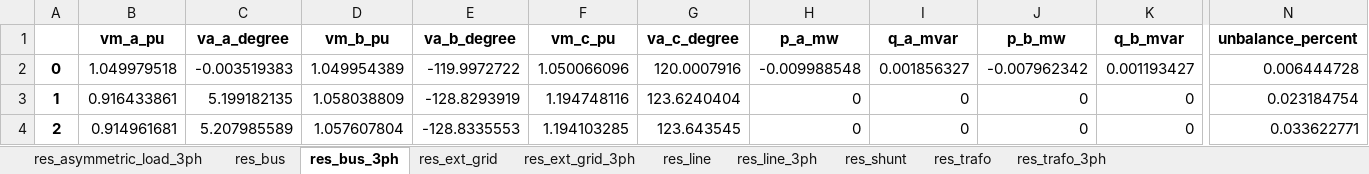
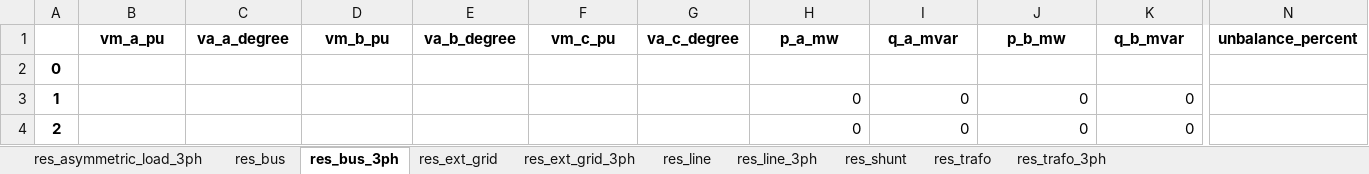
Before and after one commit to antoniovitorvb/IST-thesis-hosting-capacity, an Excel workbook: code/batch_network_results.xlsx, sheet res_bus_3ph, drawn as a sheet; only a part is shown, gaps mark what is left out; values as stored, in another font and other column widths than the file's, no borders; the diff covers the shown part only; the diff names each change by its address in the sheet, - before the commit and + after, or states it on an @@ line.

```diff
--- a/code/batch_network_results.xlsx (sheet res_bus_3ph)
+++ b/code/batch_network_results.xlsx (sheet res_bus_3ph)
-B2 (vm_a_pu): 1.049979518
+B2 (vm_a_pu): (empty)
-C2 (va_a_degree): -0.003519383
+C2 (va_a_degree): (empty)
-D2 (vm_b_pu): 1.049954389
+D2 (vm_b_pu): (empty)
-E2 (va_b_degree): -119.9972722
+E2 (va_b_degree): (empty)
-F2 (vm_c_pu): 1.050066096
+F2 (vm_c_pu): (empty)
-G2 (va_c_degree): 120.0007916
+G2 (va_c_degree): (empty)
-H2 (p_a_mw): -0.009988548
+H2 (p_a_mw): (empty)
-I2 (q_a_mvar): 0.001856327
+I2 (q_a_mvar): (empty)
-J2 (p_b_mw): -0.007962342
+J2 (p_b_mw): (empty)
-K2 (q_b_mvar): 0.001193427
+K2 (q_b_mvar): (empty)
-N2 (unbalance_percent): 0.006444728
+N2 (unbalance_percent): (empty)
-B3 (vm_a_pu): 0.916433861
+B3 (vm_a_pu): (empty)
-C3 (va_a_degree): 5.199182135
+C3 (va_a_degree): (empty)
-D3 (vm_b_pu): 1.058038809
+D3 (vm_b_pu): (empty)
-E3 (va_b_degree): -128.8293919
+E3 (va_b_degree): (empty)
-F3 (vm_c_pu): 1.194748116
+F3 (vm_c_pu): (empty)
-G3 (va_c_degree): 123.6240404
+G3 (va_c_degree): (empty)
-N3 (unbalance_percent): 0.023184754
+N3 (unbalance_percent): (empty)
-B4 (vm_a_pu): 0.914961681
+B4 (vm_a_pu): (empty)
-C4 (va_a_degree): 5.207985589
+C4 (va_a_degree): (empty)
-D4 (vm_b_pu): 1.057607804
+D4 (vm_b_pu): (empty)
-E4 (va_b_degree): -128.8335553
+E4 (va_b_degree): (empty)
-F4 (vm_c_pu): 1.194103285
+F4 (vm_c_pu): (empty)
-G4 (va_c_degree): 123.643545
+G4 (va_c_degree): (empty)
-N4 (unbalance_percent): 0.033622771
+N4 (unbalance_percent): (empty)
```
Also changed, not shown: 848 edited cells elsewhere in this sheet, sheet res_line_3ph, sheet res_line, sheet res_bus, sheet res_asymmetric_load_3ph, sheet res_trafo_3ph, sheet res_trafo, 3 more sheets, code/basic_network_results.xlsx, 3 other files.
